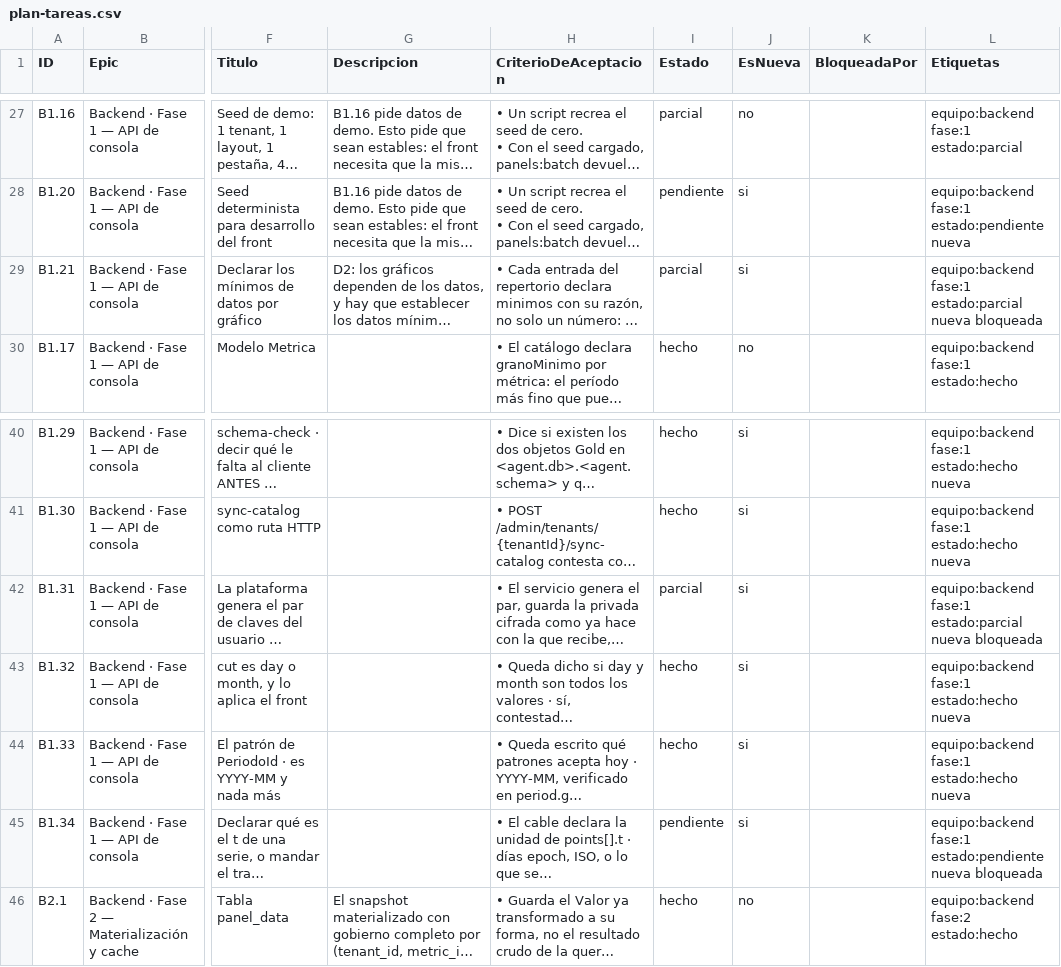
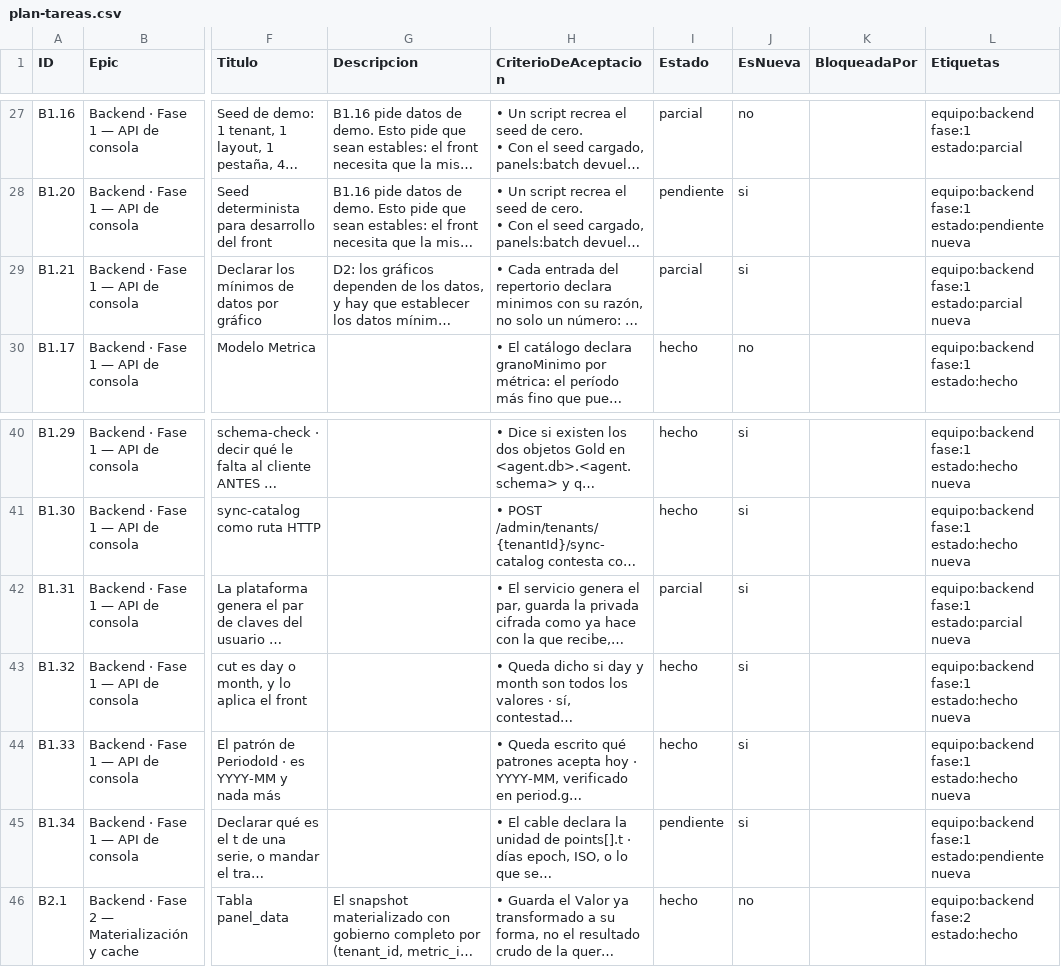
Before and after one commit to gerardoriarte-bt/synapse_dashboard, a CSV file: plan-tareas.csv, drawn as a sheet; only a part is shown, gaps mark what is left out; long unchanged cells end in …; the diff names each change by its address in the sheet, - before the commit and + after, or states it on an @@ line.

```diff
--- a/plan-tareas.csv
+++ b/plan-tareas.csv
-L29 (Etiquetas): …estado:parcial nueva bloqueada
+L29 (Etiquetas): …estado:parcial nueva
-L42 (Etiquetas): …estado:parcial nueva bloqueada
+L42 (Etiquetas): …estado:parcial nueva
-L45 (Etiquetas): …estado:pendiente nueva bloqueada
+L45 (Etiquetas): …estado:pendiente nueva
```
Also changed, not shown: 4 other files.
